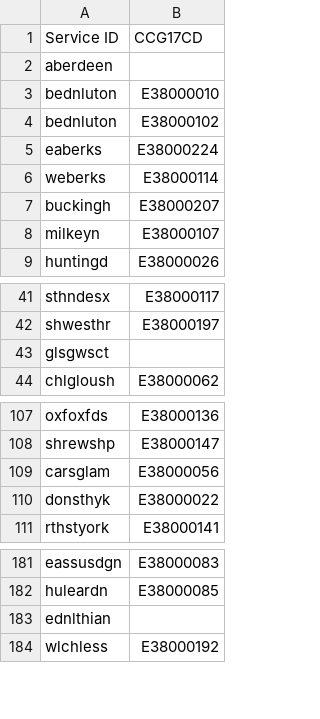
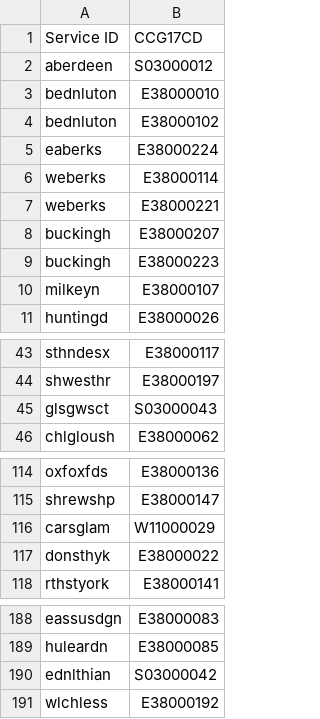
Before and after one commit to AceCentre/nhs-service-finder, a CSV file: res/data/service-wcs-ccg.csv, drawn as a sheet; only a part is shown, gaps mark what is left out; the diff covers the shown part only.

```diff
--- a/res/data/service-wcs-ccg.csv
+++ b/res/data/service-wcs-ccg.csv
@@ -1,3 +1,3 @@
 Service ID,CCG17CD
-aberdeen,
+aberdeen,S03000012
 bednluton,E38000010
@@ -6,3 +6,5 @@ eaberks,E38000224
 weberks,E38000114
+weberks,E38000221
 buckingh,E38000207
+buckingh,E38000223
 milkeyn,E38000107
@@ -42,3 +44,3 @@ sthndesx,E38000117
 shwesthr,E38000197
-glsgwsct,
+glsgwsct,S03000043
 chlgloush,E38000062
@@ -108,3 +115,3 @@ oxfoxfds,E38000136
 shrewshp,E38000147
-carsglam,E38000056
+carsglam,W11000029
 donsthyk,E38000022
@@ -182,3 +189,3 @@ eassusdgn,E38000083
 huleardn,E38000085
-ednlthian,
+ednlthian,S03000042
 wlchless,E38000192
```
Also changed, not shown: 5 added rows and 4 edited cells elsewhere in this file, 1 other file.
